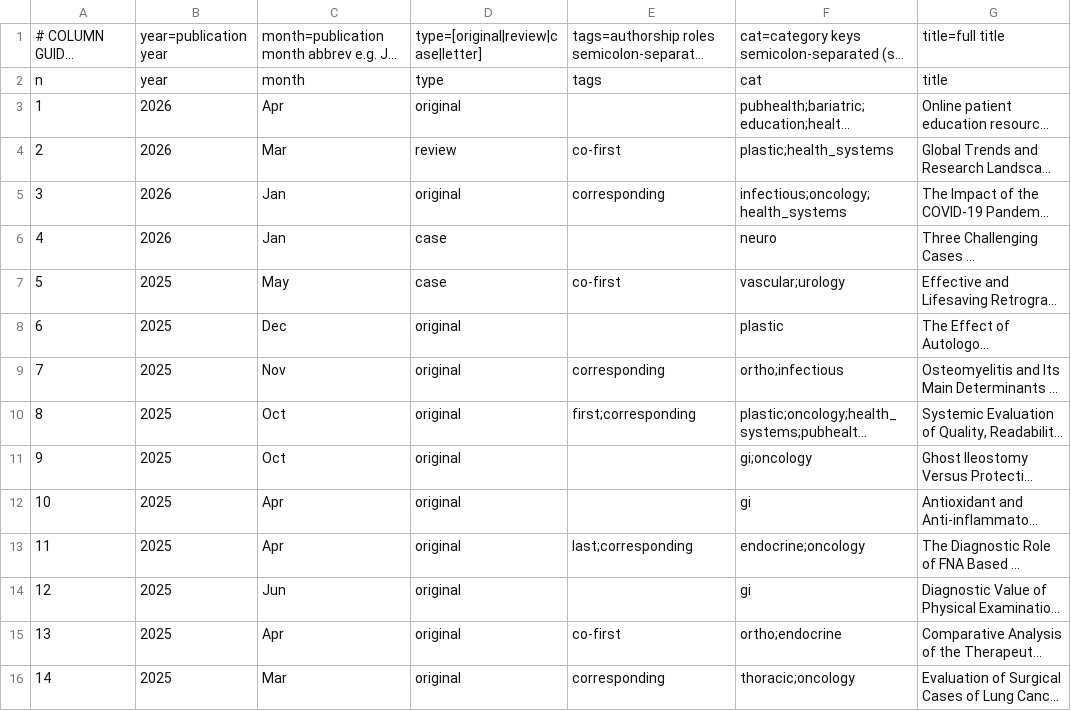
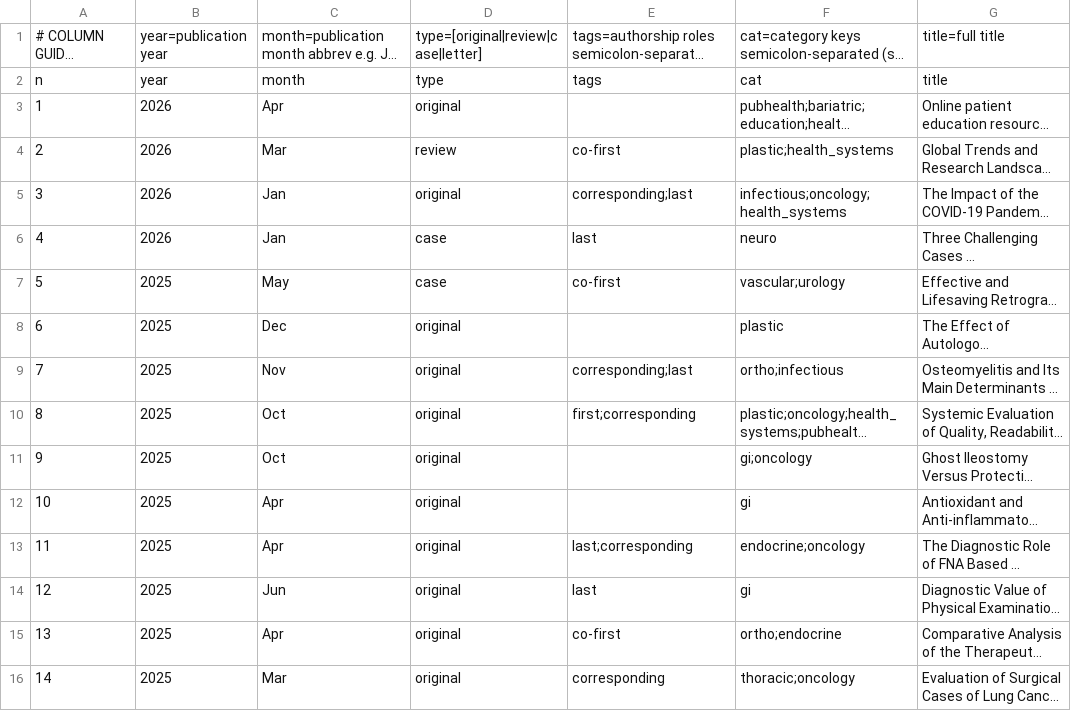
Before and after one commit to SoRRad/RezaShahriarirad_CV, a CSV file: data/publications.csv, drawn as a sheet; only a part is shown; long unchanged cells end in …; the diff covers the shown part only; the diff names each change by its address in the sheet, - before the commit and + after, or states it on an @@ line.

```diff
--- a/data/publications.csv
+++ b/data/publications.csv
-E5: corresponding
+E5: corresponding;last
-E6: (empty)
+E6: last
-E9: corresponding
+E9: corresponding;last
-E14: (empty)
+E14: last
```
Also changed, not shown: 9 edited cells elsewhere in this file, data/profile.csv, 7 other files.
